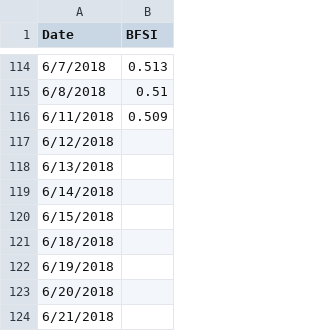
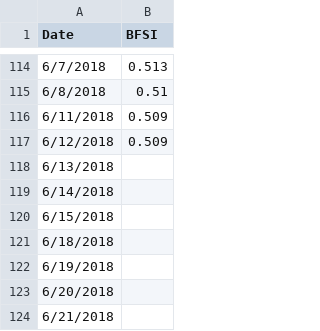
Before and after one commit to Libardo1/telafinance, a CSV file: static/data/bfsi2018.csv, drawn as a sheet; only a part is shown, gaps mark what is left out.

Commit message:
180613 data update

```diff
--- a/static/data/bfsi2018.csv
+++ b/static/data/bfsi2018.csv
@@ -116,3 +116,3 @@ Date,BFSI
 6/11/2018,0.509
-6/12/2018,
+6/12/2018,0.509
 6/13/2018,
```
Also changed, not shown: static/data/gdp18q2.csv, 1 other file.
